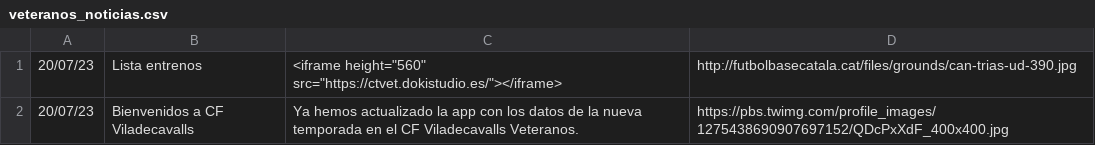
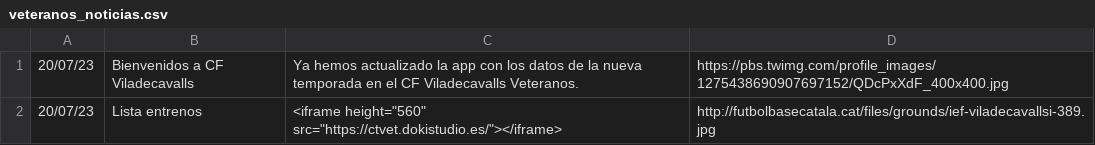
Before and after one commit to xavigm/ctveteranos, a CSV file: veteranos_noticias.csv, drawn as a sheet.

Commit message:
Update veteranos_noticias.csv

```diff
--- a/veteranos_noticias.csv
+++ b/veteranos_noticias.csv
@@ -1,2 +1,2 @@
-20/07/23,Lista entrenos,<iframe height="560" src="https://ctvet.dokistudio.es/"></iframe>,http://futbolbasecatala.cat/files/grounds/can-trias-ud-390.jpg
 20/07/23,Bienvenidos a CF Viladecavalls,Ya hemos actualizado la app con los datos de la nueva temporada en el CF Viladecavalls Veteranos.,https://pbs.twimg.com/profile_images/1275438690907697152/QDcPxXdF_400x400.jpg
+20/07/23,Lista entrenos,<iframe height="560" src="https://ctvet.dokistudio.es/"></iframe>,http://futbolbasecatala.cat/files/grounds/ief-viladecavallsi-389.jpg
```
